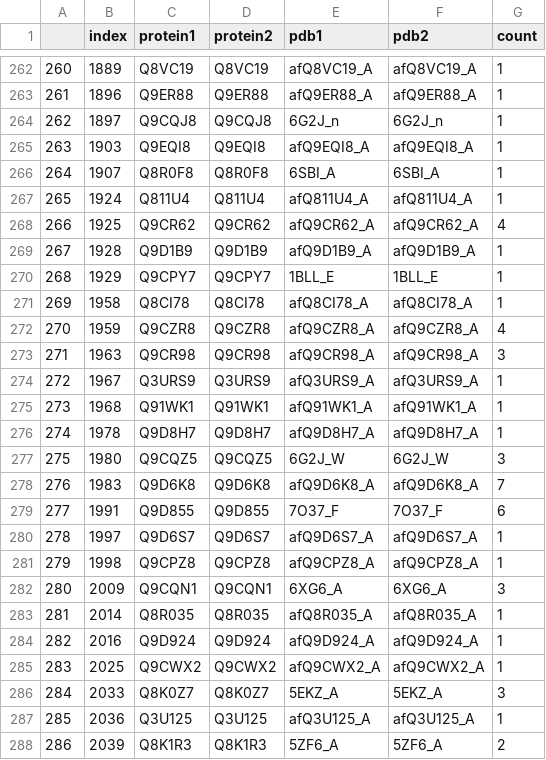
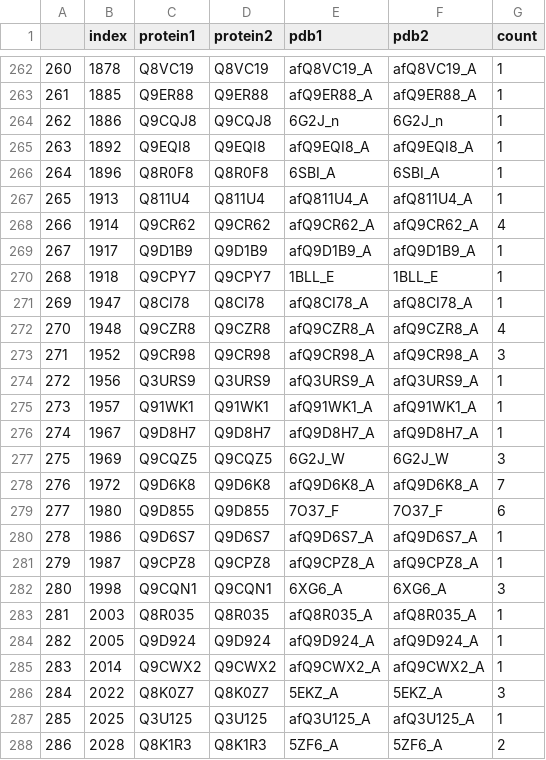
Before and after one commit to KohlbacherLab/CLAUDIO, a CSV file: data/out/full/liu18_schweppe17_linked_residues_intra-homo_2370_nonredundant_unique_pairs.csv, drawn as a sheet; only a part is shown, gaps mark what is left out; the diff covers the shown part only.

```diff
--- a/data/out/full/liu18_schweppe17_linked_residues_intra-homo_2370_nonredundant_unique_pairs.csv
+++ b/data/out/full/liu18_schweppe17_linked_residues_intra-homo_2370_nonredundant_unique_pairs.csv
@@ -262,27 +262,27 @@
-260,1889,Q8VC19,Q8VC19,afQ8VC19_A,afQ8VC19_A,1
-261,1896,Q9ER88,Q9ER88,afQ9ER88_A,afQ9ER88_A,1
-262,1897,Q9CQJ8,Q9CQJ8,6G2J_n,6G2J_n,1
-263,1903,Q9EQI8,Q9EQI8,afQ9EQI8_A,afQ9EQI8_A,1
-264,1907,Q8R0F8,Q8R0F8,6SBI_A,6SBI_A,1
-265,1924,Q811U4,Q811U4,afQ811U4_A,afQ811U4_A,1
-266,1925,Q9CR62,Q9CR62,afQ9CR62_A,afQ9CR62_A,4
-267,1928,Q9D1B9,Q9D1B9,afQ9D1B9_A,afQ9D1B9_A,1
-268,1929,Q9CPY7,Q9CPY7,1BLL_E,1BLL_E,1
-269,1958,Q8CI78,Q8CI78,afQ8CI78_A,afQ8CI78_A,1
-270,1959,Q9CZR8,Q9CZR8,afQ9CZR8_A,afQ9CZR8_A,4
-271,1963,Q9CR98,Q9CR98,afQ9CR98_A,afQ9CR98_A,3
-272,1967,Q3URS9,Q3URS9,afQ3URS9_A,afQ3URS9_A,1
-273,1968,Q91WK1,Q91WK1,afQ91WK1_A,afQ91WK1_A,1
-274,1978,Q9D8H7,Q9D8H7,afQ9D8H7_A,afQ9D8H7_A,1
-275,1980,Q9CQZ5,Q9CQZ5,6G2J_W,6G2J_W,3
-276,1983,Q9D6K8,Q9D6K8,afQ9D6K8_A,afQ9D6K8_A,7
-277,1991,Q9D855,Q9D855,7O37_F,7O37_F,6
-278,1997,Q9D6S7,Q9D6S7,afQ9D6S7_A,afQ9D6S7_A,1
-279,1998,Q9CPZ8,Q9CPZ8,afQ9CPZ8_A,afQ9CPZ8_A,1
-280,2009,Q9CQN1,Q9CQN1,6XG6_A,6XG6_A,3
-281,2014,Q8R035,Q8R035,afQ8R035_A,afQ8R035_A,1
-282,2016,Q9D924,Q9D924,afQ9D924_A,afQ9D924_A,1
-283,2025,Q9CWX2,Q9CWX2,afQ9CWX2_A,afQ9CWX2_A,1
-284,2033,Q8K0Z7,Q8K0Z7,5EKZ_A,5EKZ_A,3
-285,2036,Q3U125,Q3U125,afQ3U125_A,afQ3U125_A,1
-286,2039,Q8K1R3,Q8K1R3,5ZF6_A,5ZF6_A,2
+260,1878,Q8VC19,Q8VC19,afQ8VC19_A,afQ8VC19_A,1
+261,1885,Q9ER88,Q9ER88,afQ9ER88_A,afQ9ER88_A,1
+262,1886,Q9CQJ8,Q9CQJ8,6G2J_n,6G2J_n,1
+263,1892,Q9EQI8,Q9EQI8,afQ9EQI8_A,afQ9EQI8_A,1
+264,1896,Q8R0F8,Q8R0F8,6SBI_A,6SBI_A,1
+265,1913,Q811U4,Q811U4,afQ811U4_A,afQ811U4_A,1
+266,1914,Q9CR62,Q9CR62,afQ9CR62_A,afQ9CR62_A,4
+267,1917,Q9D1B9,Q9D1B9,afQ9D1B9_A,afQ9D1B9_A,1
+268,1918,Q9CPY7,Q9CPY7,1BLL_E,1BLL_E,1
+269,1947,Q8CI78,Q8CI78,afQ8CI78_A,afQ8CI78_A,1
+270,1948,Q9CZR8,Q9CZR8,afQ9CZR8_A,afQ9CZR8_A,4
+271,1952,Q9CR98,Q9CR98,afQ9CR98_A,afQ9CR98_A,3
+272,1956,Q3URS9,Q3URS9,afQ3URS9_A,afQ3URS9_A,1
+273,1957,Q91WK1,Q91WK1,afQ91WK1_A,afQ91WK1_A,1
+274,1967,Q9D8H7,Q9D8H7,afQ9D8H7_A,afQ9D8H7_A,1
+275,1969,Q9CQZ5,Q9CQZ5,6G2J_W,6G2J_W,3
+276,1972,Q9D6K8,Q9D6K8,afQ9D6K8_A,afQ9D6K8_A,7
+277,1980,Q9D855,Q9D855,7O37_F,7O37_F,6
+278,1986,Q9D6S7,Q9D6S7,afQ9D6S7_A,afQ9D6S7_A,1
+279,1987,Q9CPZ8,Q9CPZ8,afQ9CPZ8_A,afQ9CPZ8_A,1
+280,1998,Q9CQN1,Q9CQN1,6XG6_A,6XG6_A,3
+281,2003,Q8R035,Q8R035,afQ8R035_A,afQ8R035_A,1
+282,2005,Q9D924,Q9D924,afQ9D924_A,afQ9D924_A,1
+283,2014,Q9CWX2,Q9CWX2,afQ9CWX2_A,afQ9CWX2_A,1
+284,2022,Q8K0Z7,Q8K0Z7,5EKZ_A,5EKZ_A,3
+285,2025,Q3U125,Q3U125,afQ3U125_A,afQ3U125_A,1
+286,2028,Q8K1R3,Q8K1R3,5ZF6_A,5ZF6_A,2
```
Also changed, not shown: 78 edited cells elsewhere in this file, data/out/full/liu18_schweppe17_linked_residues_intra-homo_2370_nonredundant_unique_proteins.csv, 22 other files.
